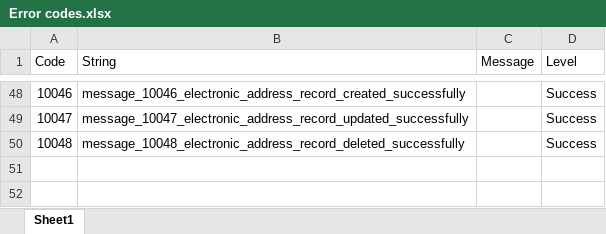
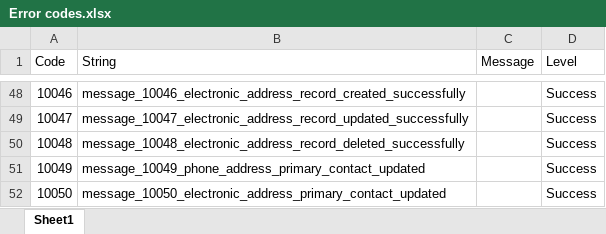
Before and after one commit to chiefmyron/tranquility, an Excel workbook: docs/Error codes.xlsx, sheet Sheet1, drawn as a sheet; only a part is shown, gaps mark what is left out; values as stored, in another font and other column widths than the file's, no borders; the diff names each change by its address in the sheet, - before the commit and + after, or states it on an @@ line.

Commit message:
Merged phone and electronic address services
UI cleanup for People controller
UI cleanup for address panels
Stylesheet changes for small viewports

```diff
--- a/docs/Error codes.xlsx (sheet Sheet1)
+++ b/docs/Error codes.xlsx (sheet Sheet1)
+row 51: 10049 | message_10049_phone_address_primary_contact_updated |  | Success
+row 52: 10050 | message_10050_electronic_address_primary_contact_updated |  | Success
```
Also changed, not shown: 33 other files.
